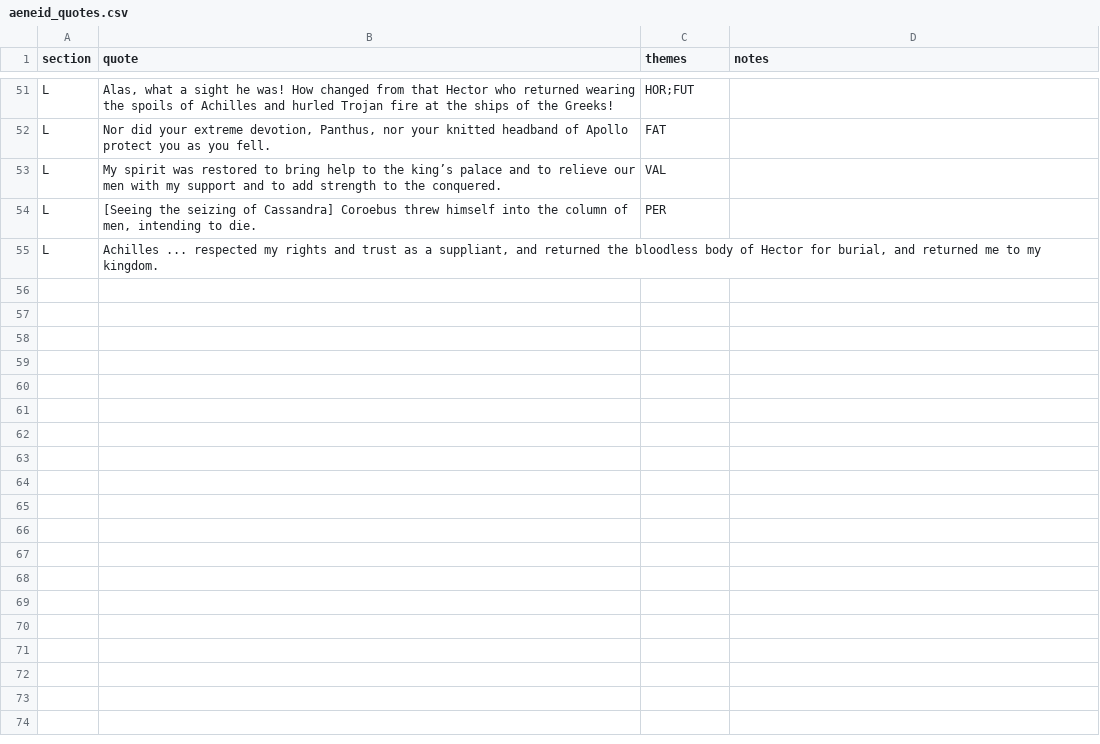
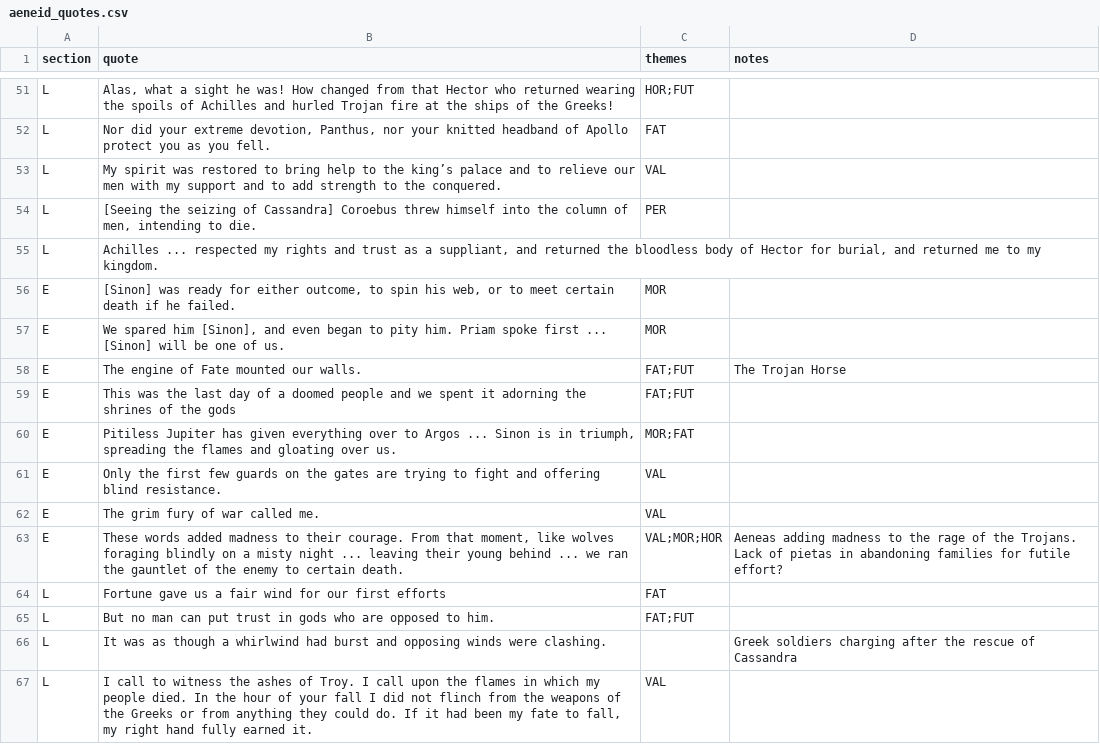
Before and after one commit to Excalibur643/a-level-latin-quotes, a CSV file: aeneid_quotes.csv, drawn as a sheet; only a part is shown, gaps mark what is left out; the diff names each change by its address in the sheet, - before the commit and + after, or states it on an @@ line.

Commit message:
Update aeneid_quotes.csv

```diff
--- a/aeneid_quotes.csv
+++ b/aeneid_quotes.csv
+row 56: E | [Sinon] was ready for either outcome, to spin his web, or to meet certain death if he failed. | MOR
+row 57: E | We spared him [Sinon], and even began to pity him. Priam spoke first ... [Sinon] will be one of us. | MOR
+row 58: E | The engine of Fate mounted our walls. | FAT;FUT | The Trojan Horse
+row 59: E | This was the last day of a doomed people and we spent it adorning the shrines of the gods | FAT;FUT
+row 60: E | Pitiless Jupiter has given everything over to Argos ... Sinon is in triumph, spreading the flames and gloating over us. | MOR;FAT
+row 61: E | Only the first few guards on the gates are trying to fight and offering blind resistance. | VAL
+row 62: E | The grim fury of war called me. | VAL
+row 63: E | These words added madness to their courage. From that moment, like wolves foraging blindly on a misty night ... leaving their young behind ... we ran the gauntlet of the enemy to certain death. | VAL;MOR;HOR | Aeneas adding madness to the rage of the Trojans. Lack of pietas in abandoning families for futile effort?
+row 64: L | Fortune gave us a fair wind for our first efforts | FAT
+row 65: L | But no man can put trust in gods who are opposed to him. | FAT;FUT
+row 66: L | It was as though a whirlwind had burst and opposing winds were clashing. |  | Greek soldiers charging after the rescue of Cassandra
+row 67: L | I call to witness the ashes of Troy. I call upon the flames in which my people died. In the hour of your fall I did not flinch from the weapons of the Greeks or from anything they could do. If it had been my fate to fall, my right hand fully earned it. | VAL
```
